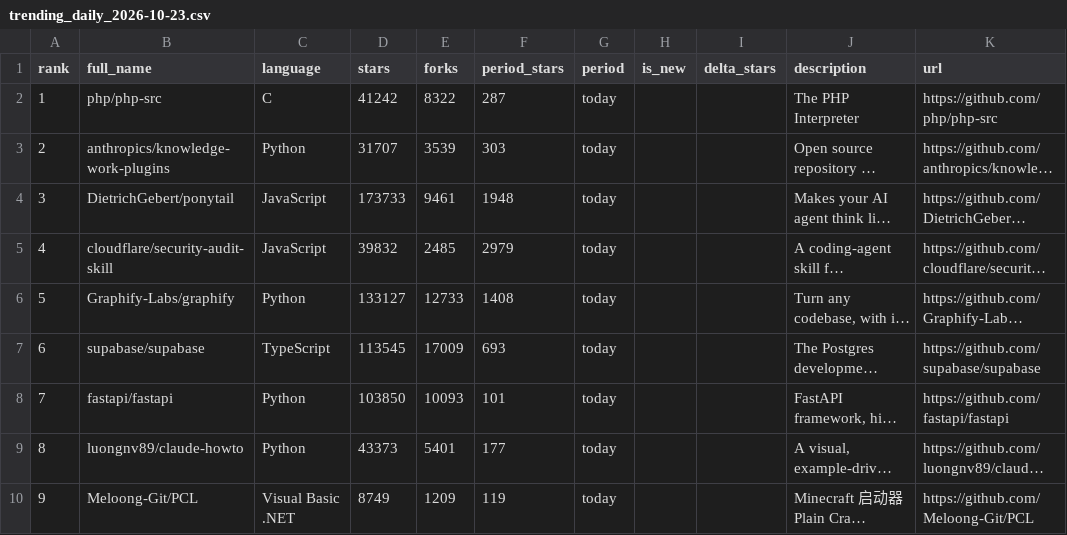
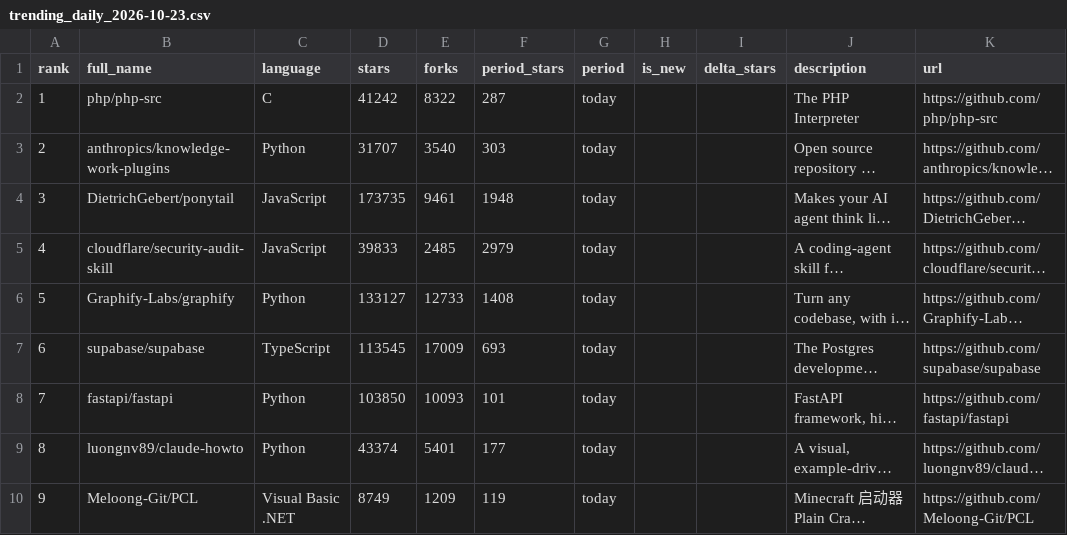
Before and after one commit to liyifei818/github-trending-crawler, a CSV file: data/trending_daily_2026-10-23.csv, drawn as a sheet; long unchanged cells end in …; the diff names each change by its address in the sheet, - before the commit and + after, or states it on an @@ line.

```diff
--- a/data/trending_daily_2026-10-23.csv
+++ b/data/trending_daily_2026-10-23.csv
-E3 (forks): 3539
+E3 (forks): 3540
-D4 (stars): 173733
+D4 (stars): 173735
-D5 (stars): 39832
+D5 (stars): 39833
-D9 (stars): 43373
+D9 (stars): 43374
```
Also changed, not shown: 3 other files.
